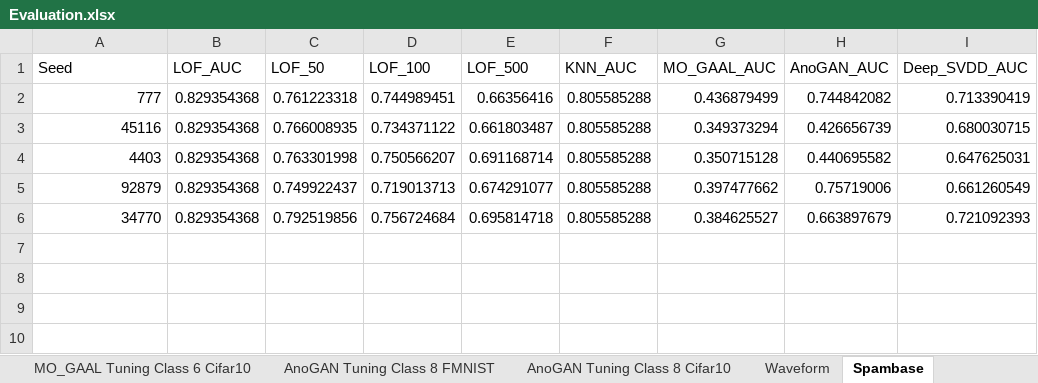
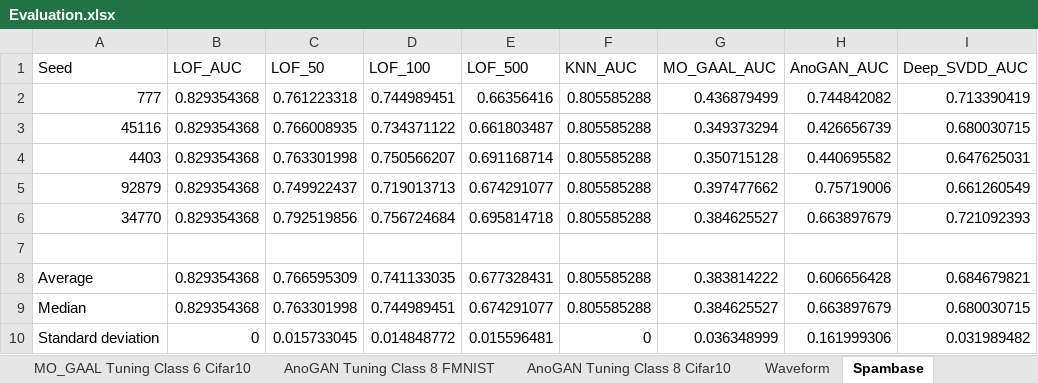
Before and after one commit to WamboDNS/FSS_GAN, an Excel workbook: Results/Evaluation_Proposal/Evaluation.xlsx, sheet Spambase, drawn as a sheet; values as stored, in another font and other column widths than the file's, no borders; conditional formats and table styles not drawn; the diff names each change by its address in the sheet, - before the commit and + after, or states it on an @@ line.

```diff
--- a/Results/Evaluation_Proposal/Evaluation.xlsx (sheet Spambase)
+++ b/Results/Evaluation_Proposal/Evaluation.xlsx (sheet Spambase)
+row 7: (empty)
+row 8: Average | 0.829354368 | 0.766595309 | 0.741133035 | 0.677328431 | 0.805585288 | 0.383814222 | 0.606656428 | 0.684679821
+row 9: Median | 0.829354368 | 0.763301998 | 0.744989451 | 0.674291077 | 0.805585288 | 0.384625527 | 0.663897679 | 0.680030715
+row 10: Standard deviation | 0 | 0.015733045 | 0.014848772 | 0.015596481 | 0 | 0.036348999 | 0.161999306 | 0.031989482
```
Also changed, not shown: sheet Cifar10, sheet Fashion_MNIST, sheet Arrythmia, sheet Waveform, sheet Internet_ads, sheet Deep SVDD Paper Run Cifar10, 5 more sheets, 1 other file.
